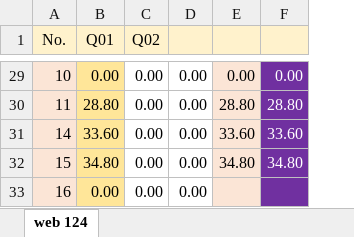
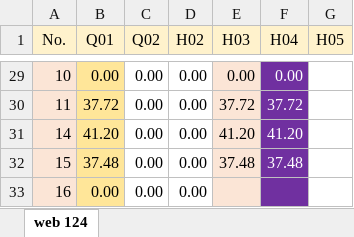
Before and after one commit to mkazemiraz/mft-scores, an Excel workbook: 124/124.xlsx, sheet web 124, drawn as a sheet; only a part is shown, gaps mark what is left out; values as stored, in another font and other column widths than the file's, no borders; removed rows and columns are numbered as before the commit, all else as after; the diff covers the shown part only; the diff names each change by its address in the sheet, - before the commit and + after, or states it on an @@ line.

```diff
--- a/124/124.xlsx (sheet web 124)
+++ b/124/124.xlsx (sheet web 124)
-column E, rows 29-32: 0.00 | 28.80 | 33.60 | 34.80
-column F, rows 29-32: 0.00 | 28.80 | 33.60 | 34.80
+column E (H03), rows 29-32: 0.00 | 37.72 | 41.20 | 37.48
+column F (H04), rows 29-32: 0.00 | 37.72 | 41.20 | 37.48
+column G (H05), empty
-D1: (empty)
+D1: H02
-B30 (Q01): 28.80
+B30 (Q01): 37.72
-B31 (Q01): 33.60
+B31 (Q01): 41.20
-B32 (Q01): 34.80
+B32 (Q01): 37.48
```
Also changed, not shown: 20 edited cells elsewhere in this sheet.
